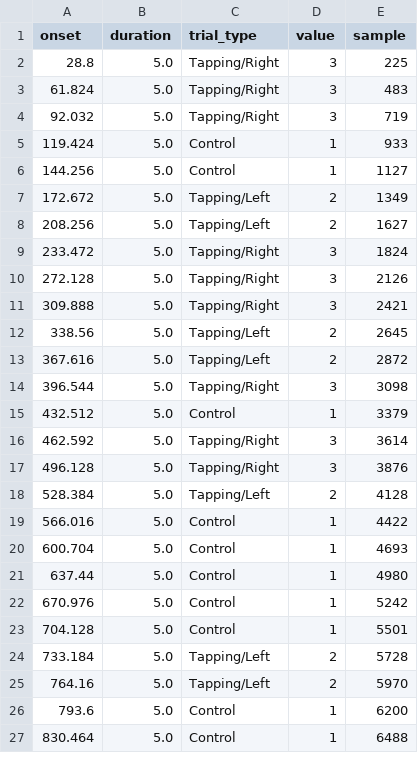
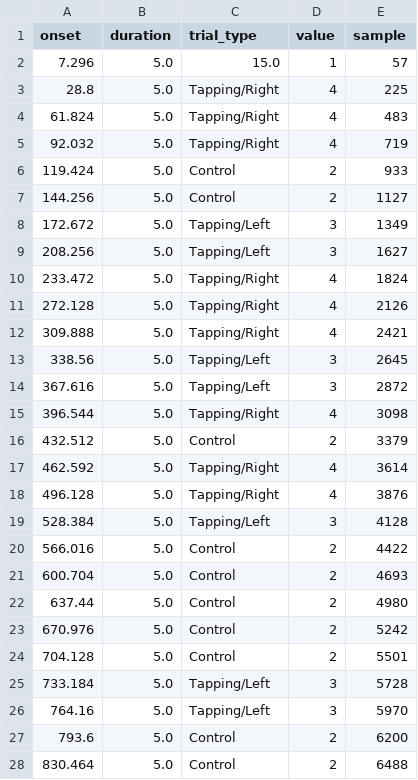
Before and after one commit to rob-luke/BIDS-NIRS-Tapping, a TSV file: sub-04/nirs/sub-04_task-tapping_events.tsv, drawn as a sheet; only a part is shown; the diff covers the shown part only.

```diff
--- a/sub-04/nirs/sub-04_task-tapping_events.tsv
+++ b/sub-04/nirs/sub-04_task-tapping_events.tsv
@@ -1,27 +1,28 @@
 onset	duration	trial_type	value	sample
-28.8	5.0	Tapping/Right	3	225
-61.824	5.0	Tapping/Right	3	483
-92.032	5.0	Tapping/Right	3	719
-119.424	5.0	Control	1	933
-144.256	5.0	Control	1	1127
-172.672	5.0	Tapping/Left	2	1349
-208.256	5.0	Tapping/Left	2	1627
-233.472	5.0	Tapping/Right	3	1824
-272.128	5.0	Tapping/Right	3	2126
-309.888	5.0	Tapping/Right	3	2421
-338.56	5.0	Tapping/Left	2	2645
-367.616	5.0	Tapping/Left	2	2872
-396.544	5.0	Tapping/Right	3	3098
-432.512	5.0	Control	1	3379
-462.592	5.0	Tapping/Right	3	3614
-496.128	5.0	Tapping/Right	3	3876
-528.384	5.0	Tapping/Left	2	4128
-566.016	5.0	Control	1	4422
-600.704	5.0	Control	1	4693
-637.44	5.0	Control	1	4980
-670.976	5.0	Control	1	5242
-704.128	5.0	Control	1	5501
-733.184	5.0	Tapping/Left	2	5728
-764.16	5.0	Tapping/Left	2	5970
-793.6	5.0	Control	1	6200
-830.464	5.0	Control	1	6488
+7.296	5.0	15.0	1	57
+28.8	5.0	Tapping/Right	4	225
+61.824	5.0	Tapping/Right	4	483
+92.032	5.0	Tapping/Right	4	719
+119.424	5.0	Control	2	933
+144.256	5.0	Control	2	1127
+172.672	5.0	Tapping/Left	3	1349
+208.256	5.0	Tapping/Left	3	1627
+233.472	5.0	Tapping/Right	4	1824
+272.128	5.0	Tapping/Right	4	2126
+309.888	5.0	Tapping/Right	4	2421
+338.56	5.0	Tapping/Left	3	2645
+367.616	5.0	Tapping/Left	3	2872
+396.544	5.0	Tapping/Right	4	3098
+432.512	5.0	Control	2	3379
+462.592	5.0	Tapping/Right	4	3614
+496.128	5.0	Tapping/Right	4	3876
+528.384	5.0	Tapping/Left	3	4128
+566.016	5.0	Control	2	4422
+600.704	5.0	Control	2	4693
+637.44	5.0	Control	2	4980
+670.976	5.0	Control	2	5242
+704.128	5.0	Control	2	5501
+733.184	5.0	Tapping/Left	3	5728
+764.16	5.0	Tapping/Left	3	5970
+793.6	5.0	Control	2	6200
+830.464	5.0	Control	2	6488
```
Also changed, not shown: 1 added row and 64 edited cells elsewhere in this file, sub-01/nirs/sub-01_optodes.tsv, sub-01/nirs/sub-01_task-tapping_events.tsv, 29 other files.
